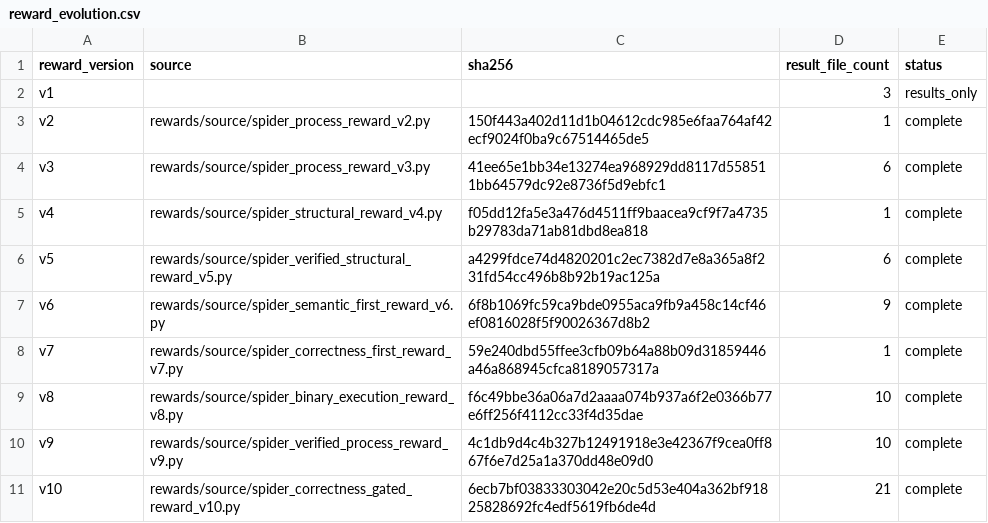
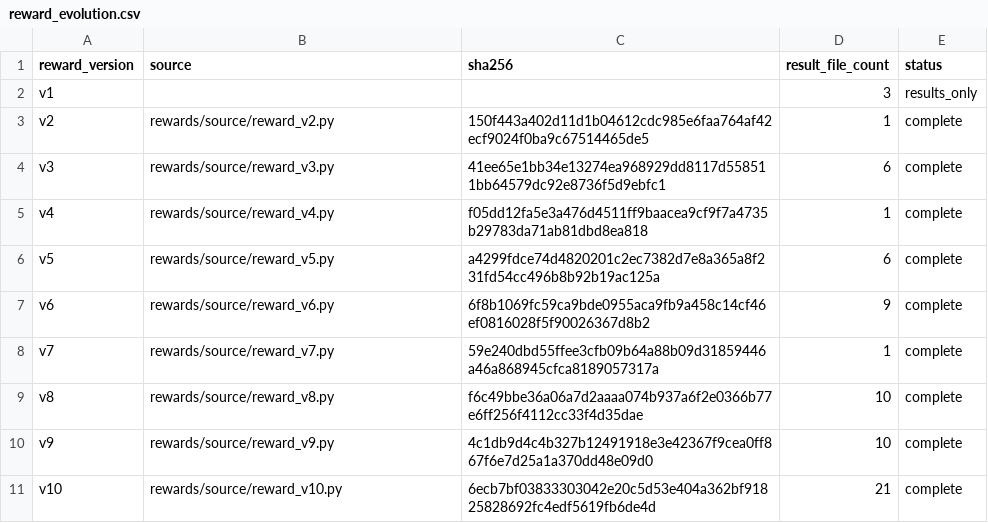
Before and after one commit to jackson-119/agentic-text2sql-verl, a CSV file: comparisons/reward_evolution.csv, drawn as a sheet.

```diff
--- a/comparisons/reward_evolution.csv
+++ b/comparisons/reward_evolution.csv
@@ -2,10 +2,10 @@ reward_version,source,sha256,result_file_count,status
 v1,,,3,results_only
-v2,rewards/source/spider_process_reward_v2.py,150f443a402d11d1b04612cdc985e6faa764af42ecf9024f0ba9c67514465de5,1,complete
-v3,rewards/source/spider_process_reward_v3.py,41ee65e1bb34e13274ea968929dd8117d558511bb64579dc92e8736f5d9ebfc1,6,complete
-v4,rewards/source/spider_structural_reward_v4.py,f05dd12fa5e3a476d4511ff9baacea9cf9f7a4735b29783da71ab81dbd8ea818,1,complete
-v5,rewards/source/spider_verified_structural_reward_v5.py,a4299fdce74d4820201c2ec7382d7e8a365a8f231fd54cc496b8b92b19ac125a,6,complete
-v6,rewards/source/spider_semantic_first_reward_v6.py,6f8b1069fc59ca9bde0955aca9fb9a458c14cf46ef0816028f5f90026367d8b2,9,complete
-v7,rewards/source/spider_correctness_first_reward_v7.py,59e240dbd55ffee3cfb09b64a88b09d31859446a46a868945cfca8189057317a,1,complete
-v8,rewards/source/spider_binary_execution_reward_v8.py,f6c49bbe36a06a7d2aaaa074b937a6f2e0366b77e6ff256f4112cc33f4d35dae,10,complete
-v9,rewards/source/spider_verified_process_reward_v9.py,4c1db9d4c4b327b12491918e3e42367f9cea0ff867f6e7d25a1a370dd48e09d0,10,complete
-v10,rewards/source/spider_correctness_gated_reward_v10.py,6ecb7bf03833303042e20c5d53e404a362bf91825828692fc4edf5619fb6de4d,21,complete
+v2,rewards/source/reward_v2.py,150f443a402d11d1b04612cdc985e6faa764af42ecf9024f0ba9c67514465de5,1,complete
+v3,rewards/source/reward_v3.py,41ee65e1bb34e13274ea968929dd8117d558511bb64579dc92e8736f5d9ebfc1,6,complete
+v4,rewards/source/reward_v4.py,f05dd12fa5e3a476d4511ff9baacea9cf9f7a4735b29783da71ab81dbd8ea818,1,complete
+v5,rewards/source/reward_v5.py,a4299fdce74d4820201c2ec7382d7e8a365a8f231fd54cc496b8b92b19ac125a,6,complete
+v6,rewards/source/reward_v6.py,6f8b1069fc59ca9bde0955aca9fb9a458c14cf46ef0816028f5f90026367d8b2,9,complete
+v7,rewards/source/reward_v7.py,59e240dbd55ffee3cfb09b64a88b09d31859446a46a868945cfca8189057317a,1,complete
+v8,rewards/source/reward_v8.py,f6c49bbe36a06a7d2aaaa074b937a6f2e0366b77e6ff256f4112cc33f4d35dae,10,complete
+v9,rewards/source/reward_v9.py,4c1db9d4c4b327b12491918e3e42367f9cea0ff867f6e7d25a1a370dd48e09d0,10,complete
+v10,rewards/source/reward_v10.py,6ecb7bf03833303042e20c5d53e404a362bf91825828692fc4edf5619fb6de4d,21,complete
```
Also changed, not shown: 38 other files.
